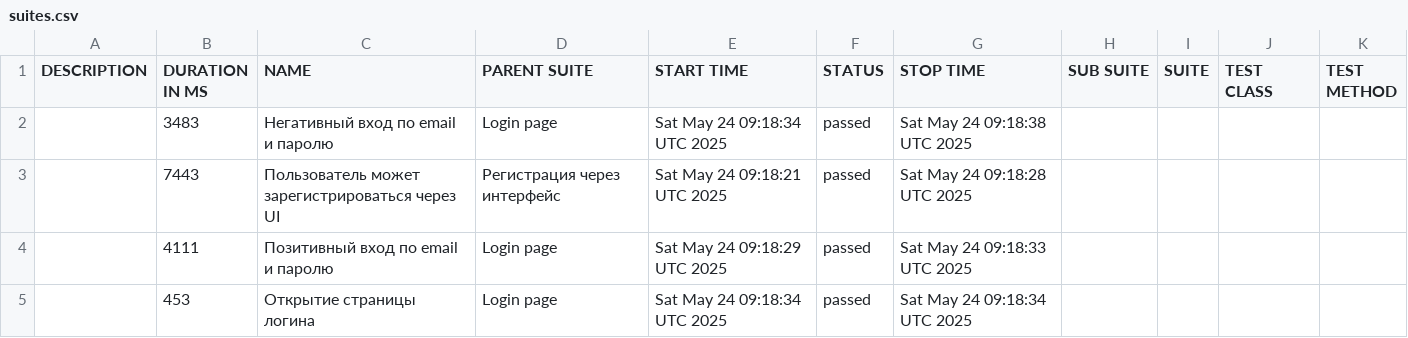
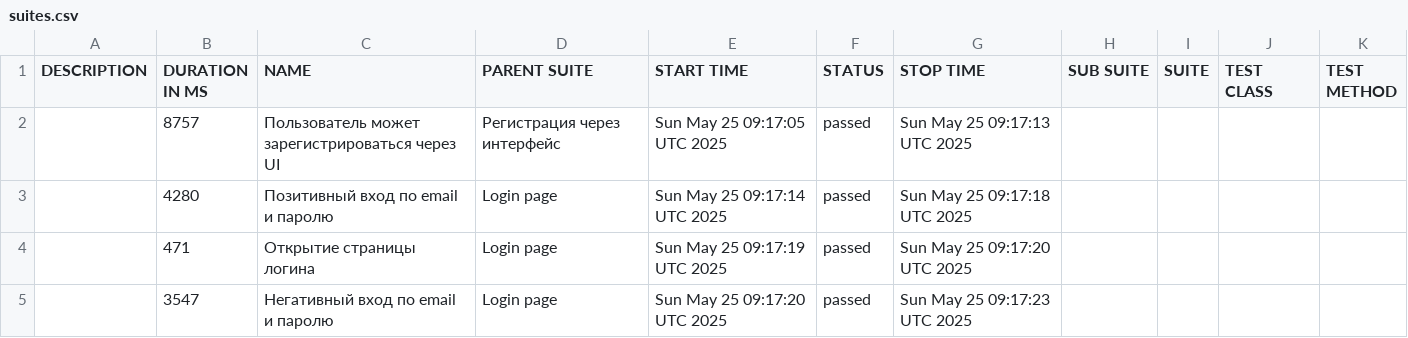
Before and after one commit to borbkin/e2e-codecept, a CSV file: data/suites.csv, drawn as a sheet.

```diff
--- a/data/suites.csv
+++ b/data/suites.csv
@@ -1,5 +1,5 @@
 "DESCRIPTION","DURATION IN MS","NAME","PARENT SUITE","START TIME","STATUS","STOP TIME","SUB SUITE","SUITE","TEST CLASS","TEST METHOD"
-"","3483","Негативный вход по email и паролю","Login page","Sat May 24 09:18:34 UTC 2025","passed","Sat May 24 09:18:38 UTC 2025","","","",""
-"","7443","Пользователь может зарегистрироваться через UI","Регистрация через интерфейс","Sat May 24 09:18:21 UTC 2025","passed","Sat May 24 09:18:28 UTC 2025","","","",""
-"","4111","Позитивный вход по email и паролю","Login page","Sat May 24 09:18:29 UTC 2025","passed","Sat May 24 09:18:33 UTC 2025","","","",""
-"","453","Открытие страницы логина","Login page","Sat May 24 09:18:34 UTC 2025","passed","Sat May 24 09:18:34 UTC 2025","","","",""
+"","8757","Пользователь может зарегистрироваться через UI","Регистрация через интерфейс","Sun May 25 09:17:05 UTC 2025","passed","Sun May 25 09:17:13 UTC 2025","","","",""
+"","4280","Позитивный вход по email и паролю","Login page","Sun May 25 09:17:14 UTC 2025","passed","Sun May 25 09:17:18 UTC 2025","","","",""
+"","471","Открытие страницы логина","Login page","Sun May 25 09:17:19 UTC 2025","passed","Sun May 25 09:17:20 UTC 2025","","","",""
+"","3547","Негативный вход по email и паролю","Login page","Sun May 25 09:17:20 UTC 2025","passed","Sun May 25 09:17:23 UTC 2025","","","",""
```
Also changed, not shown: 22 other files.
